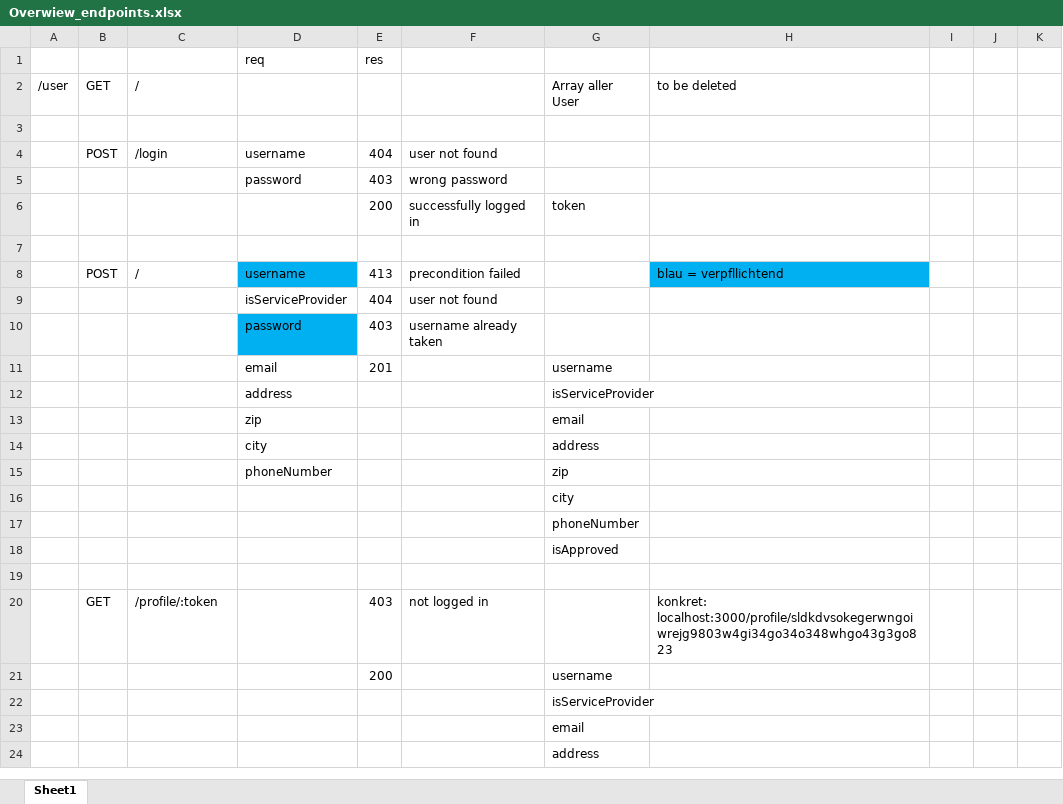
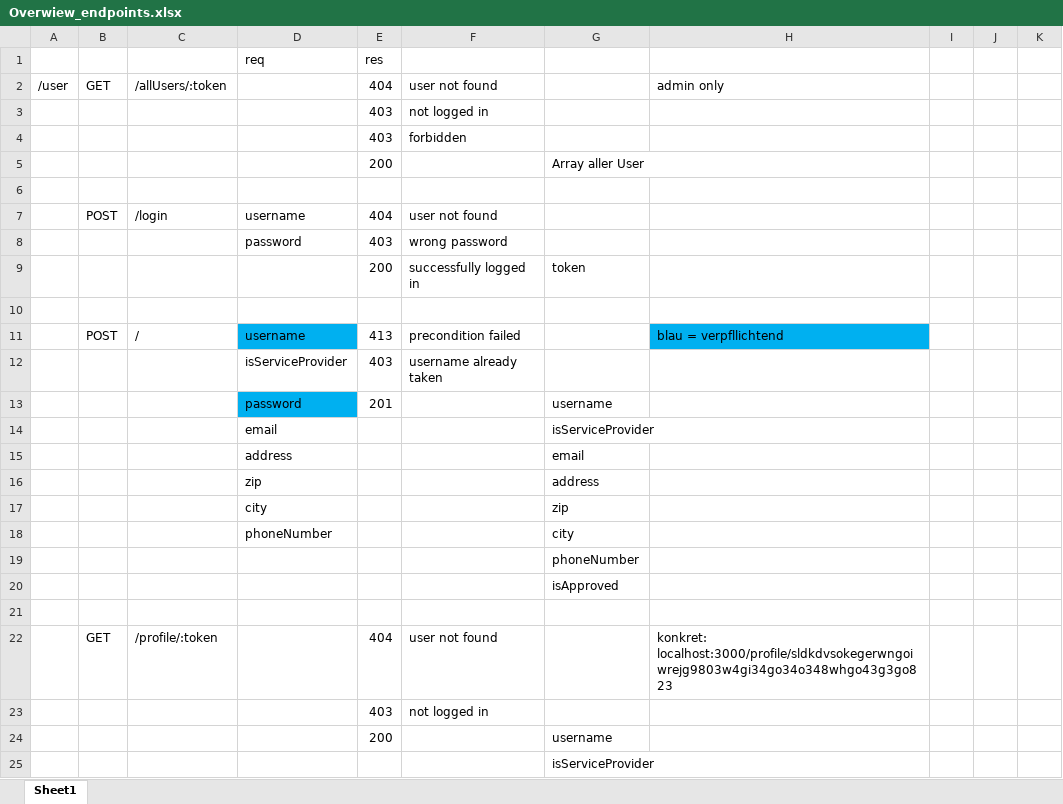
Before and after one commit to scg-unibe-ch/ese2019-team8, an Excel workbook: docs/Overwiew_endpoints.xlsx, sheet Sheet1, drawn as a sheet; only a part is shown; the shorter side is filled out with more unchanged rows; values as stored, in another font and other column widths than the file's, no borders; removed rows and columns are numbered as before the commit, all else as after; the diff covers the shown part only; the diff names each change by its address in the sheet, - before the commit and + after, or states it on an @@ line.

Commit message:
added GET all Users function (backend)

```diff
--- a/docs/Overwiew_endpoints.xlsx (sheet Sheet1)
+++ b/docs/Overwiew_endpoints.xlsx (sheet Sheet1)
-row 2: /user | GET | / |  |  |  | Array aller User | to be deleted
+row 2: /user | GET | /allUsers/:token |  | 404 | user not found |  | admin only
+row 3:  |  |  |  | 403 | not logged in
+row 4:  |  |  |  | 403 | forbidden
+row 5:  |  |  |  | 200 |  | Array aller User
-row 9:  |  |  | isServiceProvider | 404 | user not found
-D12 (req): password
+D12 (req): isServiceProvider
-D12 fill: #00B0F0
+D12 fill: none
-D13 (req): email
+D13 (req): password
-D13 fill: none
+D13 fill: #00B0F0
-D14 (req): address
+D14 (req): email
+row 15:  |  |  | address |  |  | email
-G16: email
+G16: address
-G17: address
+G17: zip
-G18: zip
+G18: city
-row 16:  |  |  |  |  |  | city
-E22 (res): 403
+E22 (res): 404
-F22: not logged in
+F22: user not found
+row 23:  |  |  |  | 403 | not logged in
```
Also changed, not shown: 4 added rows, 1 removed row and 13 edited cells elsewhere in this sheet, 1 other file.
